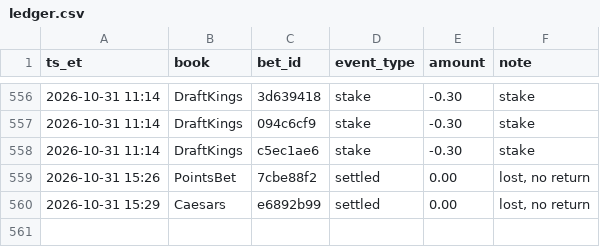
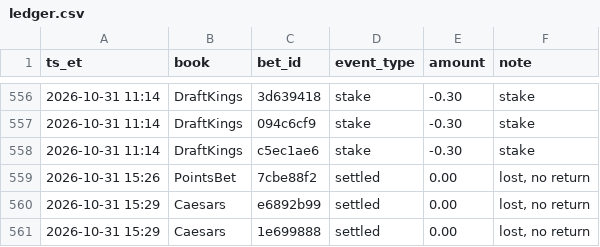
Before and after one commit to s-chuch/bet-dashboard, a CSV file: data/ledger.csv, drawn as a sheet; only a part is shown, gaps mark what is left out; the diff names each change by its address in the sheet, - before the commit and + after, or states it on an @@ line.

```diff
--- a/data/ledger.csv
+++ b/data/ledger.csv
+row 561: 2026-10-31 15:29 | Caesars | 1e699888 | settled | 0.00 | lost, no return
```
Also changed, not shown: data/bets.csv, 4 other files.
